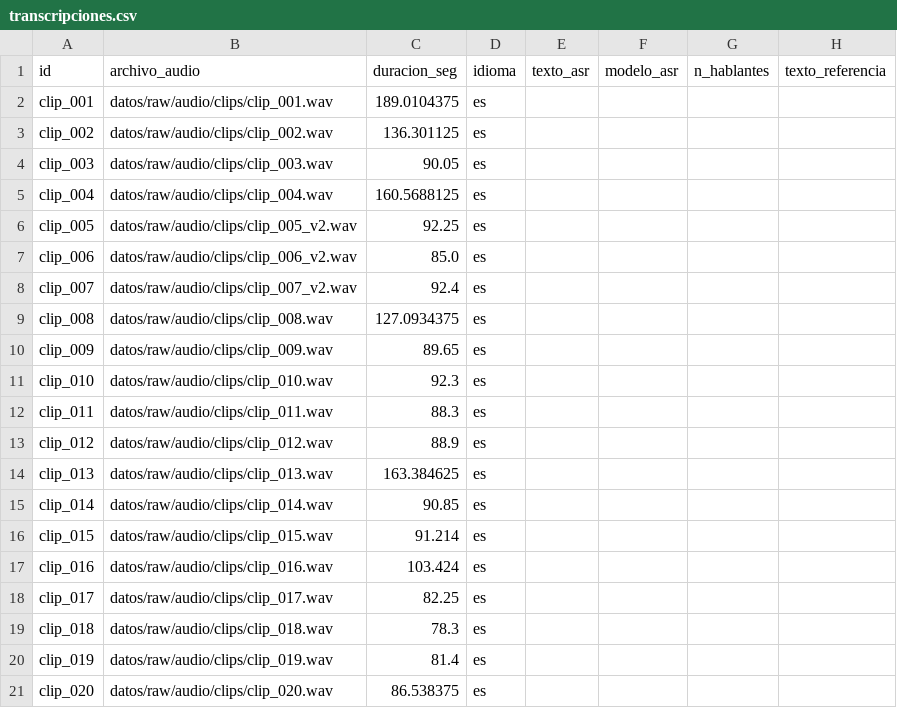
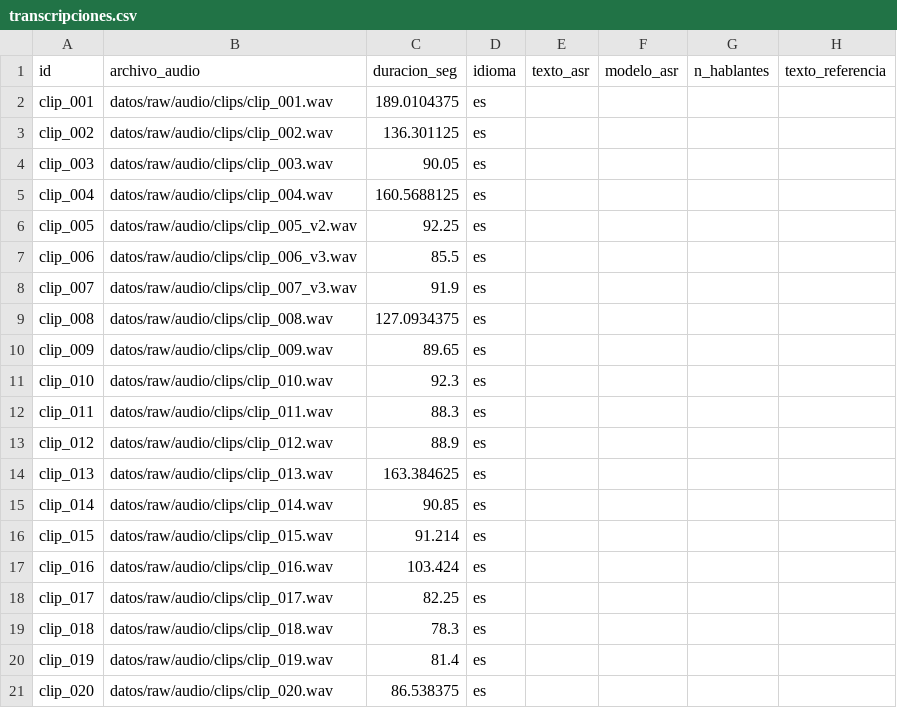
Before and after one commit to bocchienjoyer/python_intermedio, a CSV file: tarea_2/datos/transcripciones.csv, drawn as a sheet.

```diff
--- a/tarea_2/datos/transcripciones.csv
+++ b/tarea_2/datos/transcripciones.csv
@@ -6,4 +6,4 @@ clip_004,datos/raw/audio/clips/clip_004.wav,160.5688125,es,,,,
 clip_005,datos/raw/audio/clips/clip_005_v2.wav,92.25,es,,,,
-clip_006,datos/raw/audio/clips/clip_006_v2.wav,85.0,es,,,,
-clip_007,datos/raw/audio/clips/clip_007_v2.wav,92.4,es,,,,
+clip_006,datos/raw/audio/clips/clip_006_v3.wav,85.5,es,,,,
+clip_007,datos/raw/audio/clips/clip_007_v3.wav,91.9,es,,,,
 clip_008,datos/raw/audio/clips/clip_008.wav,127.0934375,es,,,,
```
Also changed, not shown: tarea_2/datos/fuentes.csv, 1 other file.
